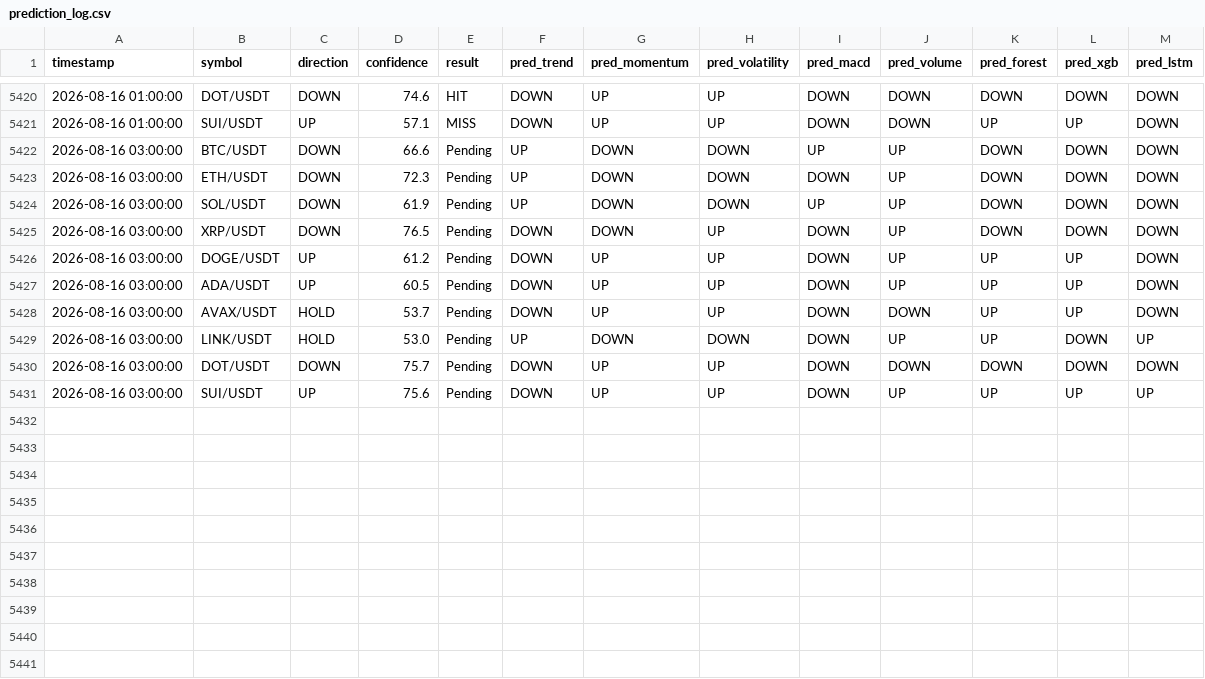
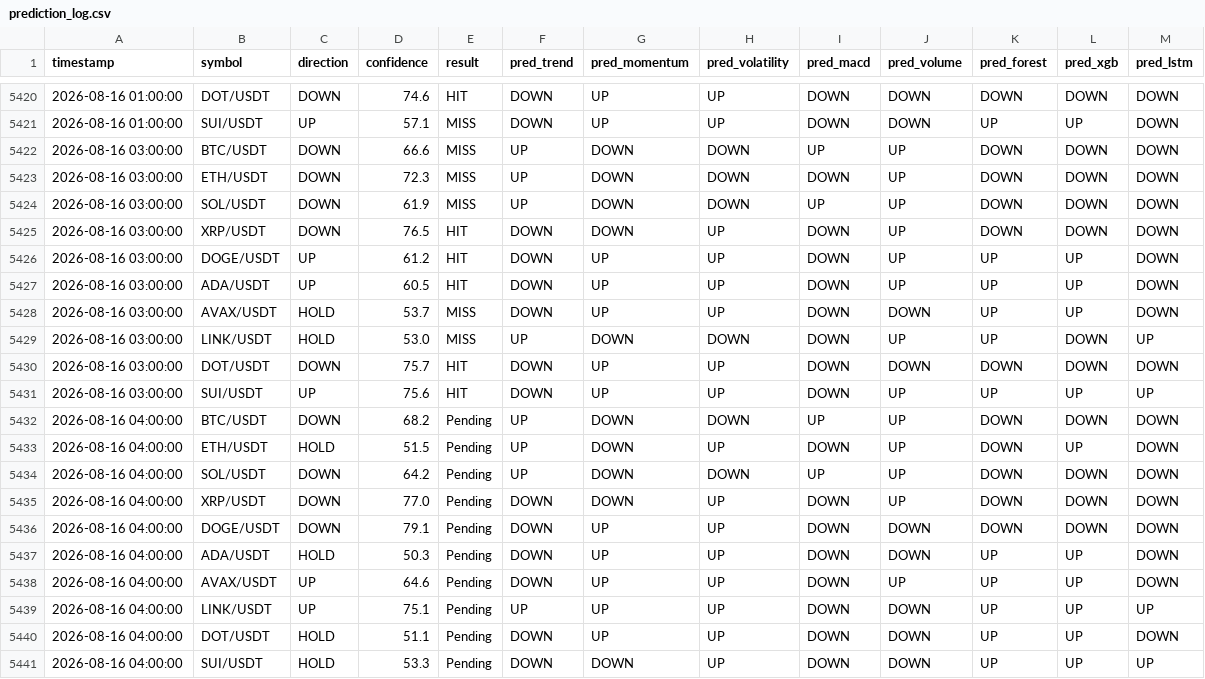
Before and after one commit to Jason12jpg/crypto, a CSV file: data/prediction_log.csv, drawn as a sheet; only a part is shown, gaps mark what is left out.

```diff
--- a/data/prediction_log.csv
+++ b/data/prediction_log.csv
@@ -5421,11 +5421,21 @@ timestamp,symbol,direction,confidence,result,pred_trend,pred_momentum,pred_volat
 2026-08-16 01:00:00,SUI/USDT,UP,57.1,MISS,DOWN,UP,UP,DOWN,DOWN,UP,UP,DOWN
-2026-08-16 03:00:00,BTC/USDT,DOWN,66.6,Pending,UP,DOWN,DOWN,UP,UP,DOWN,DOWN,DOWN
-2026-08-16 03:00:00,ETH/USDT,DOWN,72.3,Pending,UP,DOWN,DOWN,DOWN,UP,DOWN,DOWN,DOWN
-2026-08-16 03:00:00,SOL/USDT,DOWN,61.9,Pending,UP,DOWN,DOWN,UP,UP,DOWN,DOWN,DOWN
-2026-08-16 03:00:00,XRP/USDT,DOWN,76.5,Pending,DOWN,DOWN,UP,DOWN,UP,DOWN,DOWN,DOWN
-2026-08-16 03:00:00,DOGE/USDT,UP,61.2,Pending,DOWN,UP,UP,DOWN,UP,UP,UP,DOWN
-2026-08-16 03:00:00,ADA/USDT,UP,60.5,Pending,DOWN,UP,UP,DOWN,UP,UP,UP,DOWN
-2026-08-16 03:00:00,AVAX/USDT,HOLD,53.7,Pending,DOWN,UP,UP,DOWN,DOWN,UP,UP,DOWN
-2026-08-16 03:00:00,LINK/USDT,HOLD,53.0,Pending,UP,DOWN,DOWN,DOWN,UP,UP,DOWN,UP
-2026-08-16 03:00:00,DOT/USDT,DOWN,75.7,Pending,DOWN,UP,UP,DOWN,DOWN,DOWN,DOWN,DOWN
-2026-08-16 03:00:00,SUI/USDT,UP,75.6,Pending,DOWN,UP,UP,DOWN,UP,UP,UP,UP
+2026-08-16 03:00:00,BTC/USDT,DOWN,66.6,MISS,UP,DOWN,DOWN,UP,UP,DOWN,DOWN,DOWN
+2026-08-16 03:00:00,ETH/USDT,DOWN,72.3,MISS,UP,DOWN,DOWN,DOWN,UP,DOWN,DOWN,DOWN
+2026-08-16 03:00:00,SOL/USDT,DOWN,61.9,MISS,UP,DOWN,DOWN,UP,UP,DOWN,DOWN,DOWN
+2026-08-16 03:00:00,XRP/USDT,DOWN,76.5,HIT,DOWN,DOWN,UP,DOWN,UP,DOWN,DOWN,DOWN
+2026-08-16 03:00:00,DOGE/USDT,UP,61.2,HIT,DOWN,UP,UP,DOWN,UP,UP,UP,DOWN
+2026-08-16 03:00:00,ADA/USDT,UP,60.5,HIT,DOWN,UP,UP,DOWN,UP,UP,UP,DOWN
+2026-08-16 03:00:00,AVAX/USDT,HOLD,53.7,MISS,DOWN,UP,UP,DOWN,DOWN,UP,UP,DOWN
+2026-08-16 03:00:00,LINK/USDT,HOLD,53.0,MISS,UP,DOWN,DOWN,DOWN,UP,UP,DOWN,UP
+2026-08-16 03:00:00,DOT/USDT,DOWN,75.7,HIT,DOWN,UP,UP,DOWN,DOWN,DOWN,DOWN,DOWN
+2026-08-16 03:00:00,SUI/USDT,UP,75.6,HIT,DOWN,UP,UP,DOWN,UP,UP,UP,UP
+2026-08-16 04:00:00,BTC/USDT,DOWN,68.2,Pending,UP,DOWN,DOWN,UP,UP,DOWN,DOWN,DOWN
+2026-08-16 04:00:00,ETH/USDT,HOLD,51.5,Pending,UP,DOWN,UP,DOWN,UP,DOWN,UP,DOWN
+2026-08-16 04:00:00,SOL/USDT,DOWN,64.2,Pending,UP,DOWN,DOWN,UP,UP,DOWN,DOWN,DOWN
+2026-08-16 04:00:00,XRP/USDT,DOWN,77.0,Pending,DOWN,DOWN,UP,DOWN,UP,DOWN,DOWN,DOWN
+2026-08-16 04:00:00,DOGE/USDT,DOWN,79.1,Pending,DOWN,UP,UP,DOWN,DOWN,DOWN,DOWN,DOWN
+2026-08-16 04:00:00,ADA/USDT,HOLD,50.3,Pending,DOWN,UP,UP,DOWN,DOWN,UP,UP,DOWN
+2026-08-16 04:00:00,AVAX/USDT,UP,64.6,Pending,DOWN,UP,UP,DOWN,UP,UP,UP,DOWN
+2026-08-16 04:00:00,LINK/USDT,UP,75.1,Pending,UP,UP,UP,DOWN,DOWN,UP,UP,UP
+2026-08-16 04:00:00,DOT/USDT,HOLD,51.1,Pending,DOWN,UP,UP,DOWN,DOWN,UP,UP,DOWN
+2026-08-16 04:00:00,SUI/USDT,HOLD,53.3,Pending,DOWN,DOWN,UP,DOWN,DOWN,UP,UP,UP
```
Also changed, not shown: data/model_weights.csv, 1 other file.
